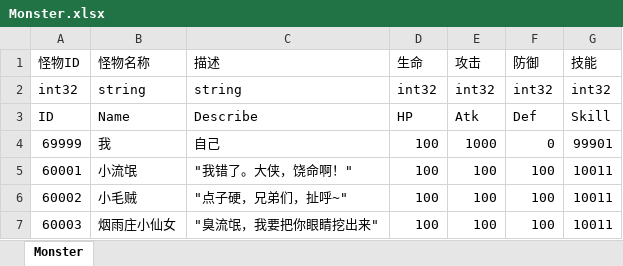
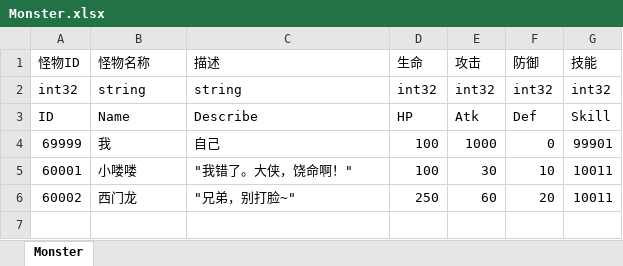
Before and after one commit to JudyPhy/lulu_Survive, an Excel workbook: Config/Monster.xlsx, sheet Monster, drawn as a sheet; values as stored, in another font and other column widths than the file's, no borders; the diff names each change by its address in the sheet, - before the commit and + after, or states it on an @@ line.

```diff
--- a/Config/Monster.xlsx (sheet Monster)
+++ b/Config/Monster.xlsx (sheet Monster)
-B5 (怪物名称): 小流氓
+B5 (怪物名称): 小喽喽
-E5 (攻击): 100
+E5 (攻击): 30
-F5 (防御): 100
+F5 (防御): 10
-B6 (怪物名称): 小毛贼
+B6 (怪物名称): 西门龙
-C6 (描述): "点子硬，兄弟们，扯呼~"
+C6 (描述): "兄弟，别打脸~"
-D6 (生命): 100
+D6 (生命): 250
-E6 (攻击): 100
+E6 (攻击): 60
-F6 (防御): 100
+F6 (防御): 20
-row 7: 60003 | 烟雨庄小仙女 | "臭流氓，我要把你眼睛挖出来" | 100 | 100 | 100 | 10011
```
Also changed, not shown: Config/Drop.xlsx, Config/Event.xlsx, 7 other files.
